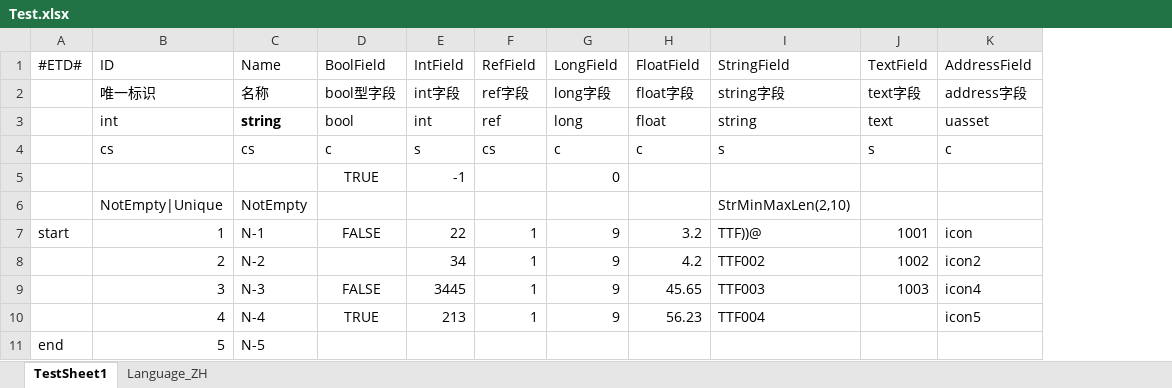
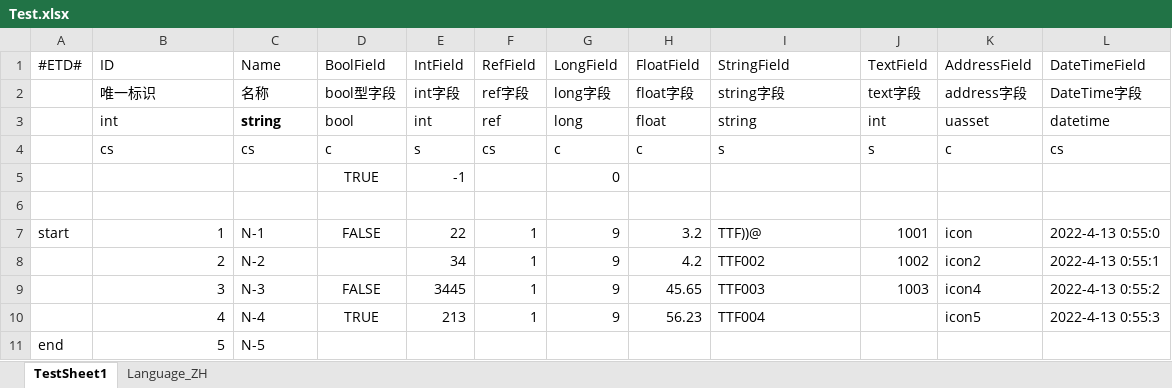
Before and after one commit to liyubin724/DotLuaGameProject, an Excel workbook: GameTools/Config/Test.xlsx, sheet TestSheet1, drawn as a sheet; values as stored, in another font and other column widths than the file's, no borders; the diff names each change by its address in the sheet, - before the commit and + after, or states it on an @@ line.

Commit message:
feature[config]:添加datetime类型,同时修复行读取时可能造成错乱的问题 (#29)
* feature[wdb]:添加新的DateTime

* feature[config]:修复行获取造成的异常

```diff
--- a/GameTools/Config/Test.xlsx (sheet TestSheet1)
+++ b/GameTools/Config/Test.xlsx (sheet TestSheet1)
+column L (DateTimeField), rows 2-10: DateTime字段 | datetime | cs |  |  | 2022-4-13 0:55:0 | 2022-4-13 0:55:1 | 2022-4-13 0:55:2 | 2022-4-13 0:55:3
-J3 (TextField): text
+J3 (TextField): int
-row 6:  | NotEmpty|Unique | NotEmpty |  |  |  |  |  | StrMinMaxLen(2,10)
+row 6: (empty)
```
Also changed, not shown: 30 other files.
